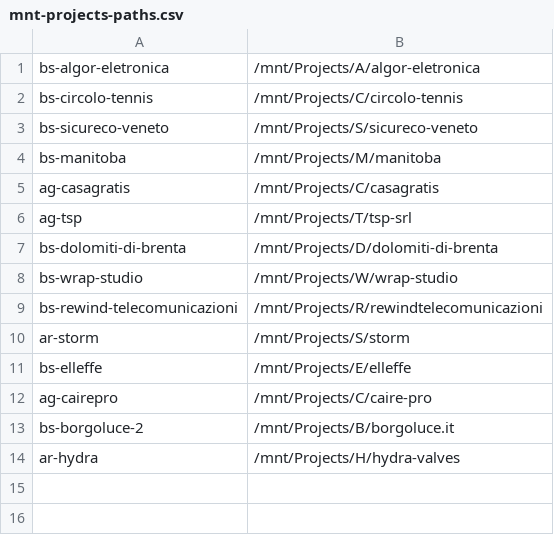
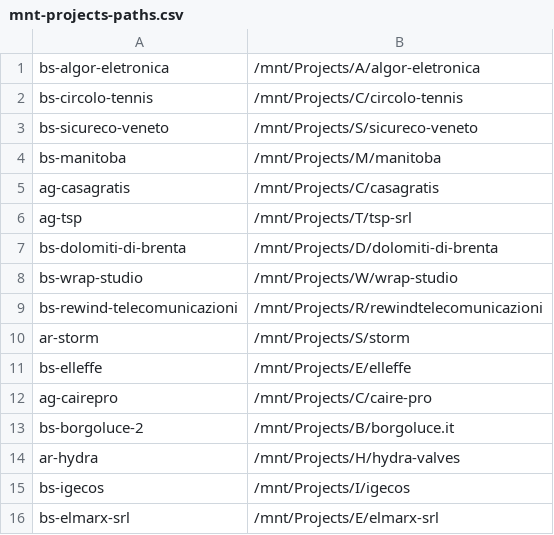
Before and after one commit to seriiserii825/py-wp, a CSV file: mnt-projects-paths.csv, drawn as a sheet.

Commit message:
feat: mnt

```diff
--- a/mnt-projects-paths.csv
+++ b/mnt-projects-paths.csv
@@ -14 +14,3 @@ bs-borgoluce-2,/mnt/Projects/B/borgoluce.it
 ar-hydra,/mnt/Projects/H/hydra-valves
+bs-igecos,/mnt/Projects/I/igecos
+bs-elmarx-srl,/mnt/Projects/E/elmarx-srl
```
